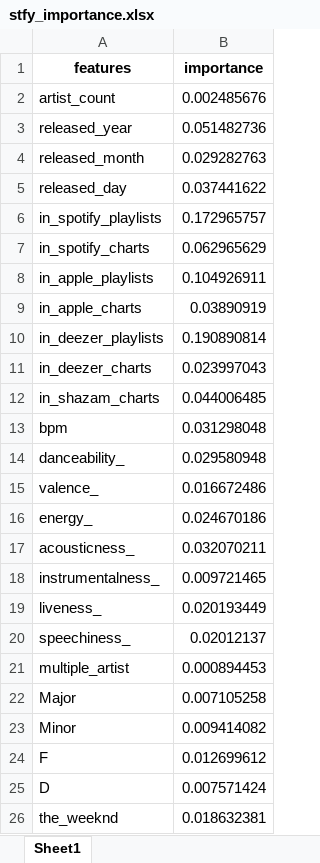
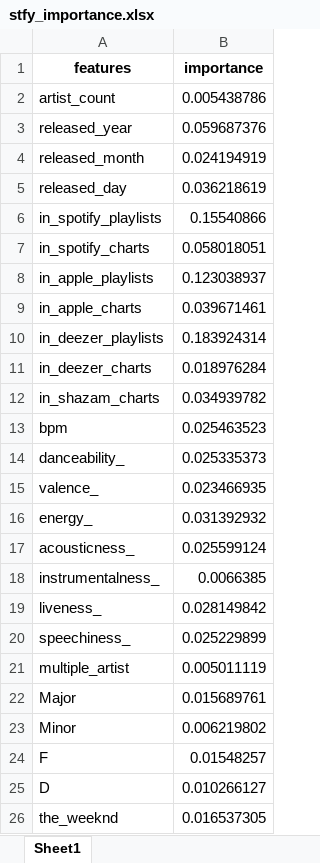
Before and after one commit to davidorizu/davidorizu2, an Excel workbook: Machine_Learning/stfy_importance.xlsx, sheet Sheet1, drawn as a sheet; values as stored, in another font and other column widths than the file's, no borders; the diff names each change by its address in the sheet, - before the commit and + after, or states it on an @@ line.

Commit message:
fixed data analysis sidebar

```diff
--- a/Machine_Learning/stfy_importance.xlsx (sheet Sheet1)
+++ b/Machine_Learning/stfy_importance.xlsx (sheet Sheet1)
-B2 (importance): 0.002485676
+B2 (importance): 0.005438786
-B3 (importance): 0.051482736
+B3 (importance): 0.059687376
-B4 (importance): 0.029282763
+B4 (importance): 0.024194919
-B5 (importance): 0.037441622
+B5 (importance): 0.036218619
-B6 (importance): 0.172965757
+B6 (importance): 0.15540866
-B7 (importance): 0.062965629
+B7 (importance): 0.058018051
-B8 (importance): 0.104926911
+B8 (importance): 0.123038937
-B9 (importance): 0.03890919
+B9 (importance): 0.039671461
-B10 (importance): 0.190890814
+B10 (importance): 0.183924314
-B11 (importance): 0.023997043
+B11 (importance): 0.018976284
-B12 (importance): 0.044006485
+B12 (importance): 0.034939782
-B13 (importance): 0.031298048
+B13 (importance): 0.025463523
-B14 (importance): 0.029580948
+B14 (importance): 0.025335373
-B15 (importance): 0.016672486
+B15 (importance): 0.023466935
-B16 (importance): 0.024670186
+B16 (importance): 0.031392932
-B17 (importance): 0.032070211
+B17 (importance): 0.025599124
-B18 (importance): 0.009721465
+B18 (importance): 0.0066385
-B19 (importance): 0.020193449
+B19 (importance): 0.028149842
-B20 (importance): 0.02012137
+B20 (importance): 0.025229899
-B21 (importance): 0.000894453
+B21 (importance): 0.005011119
-B22 (importance): 0.007105258
+B22 (importance): 0.015689761
-B23 (importance): 0.009414082
+B23 (importance): 0.006219802
-B24 (importance): 0.012699612
+B24 (importance): 0.01548257
-B25 (importance): 0.007571424
+B25 (importance): 0.010266127
-B26 (importance): 0.018632381
+B26 (importance): 0.016537305
```
Also changed, not shown: 42 other files.
